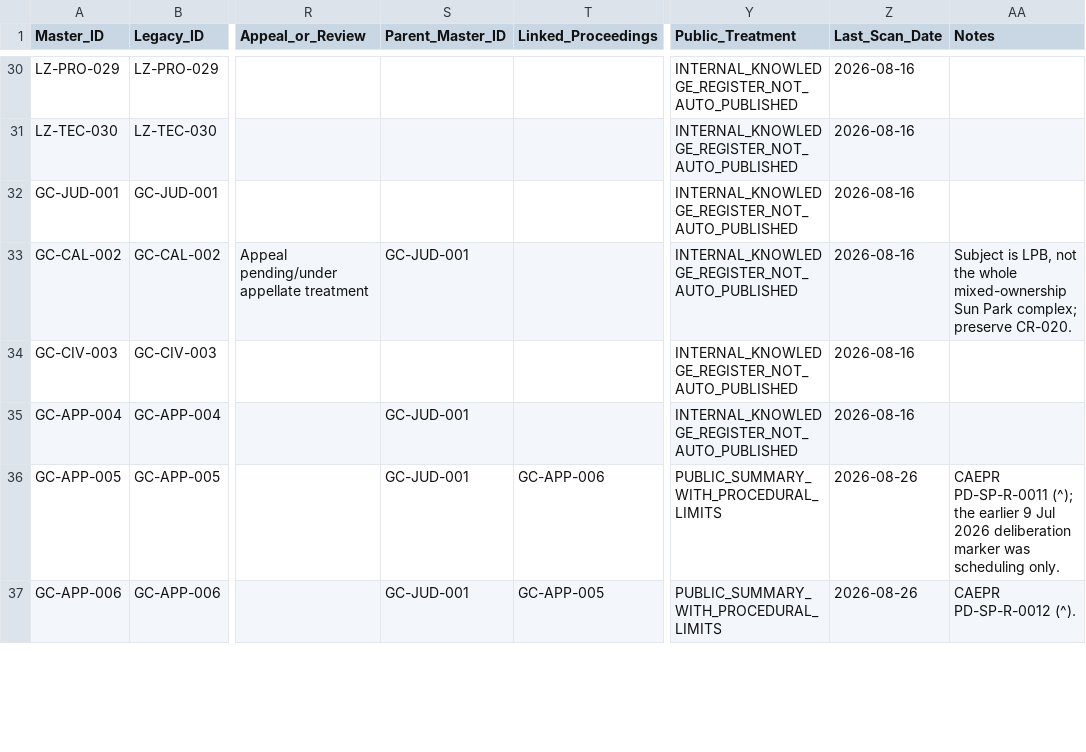
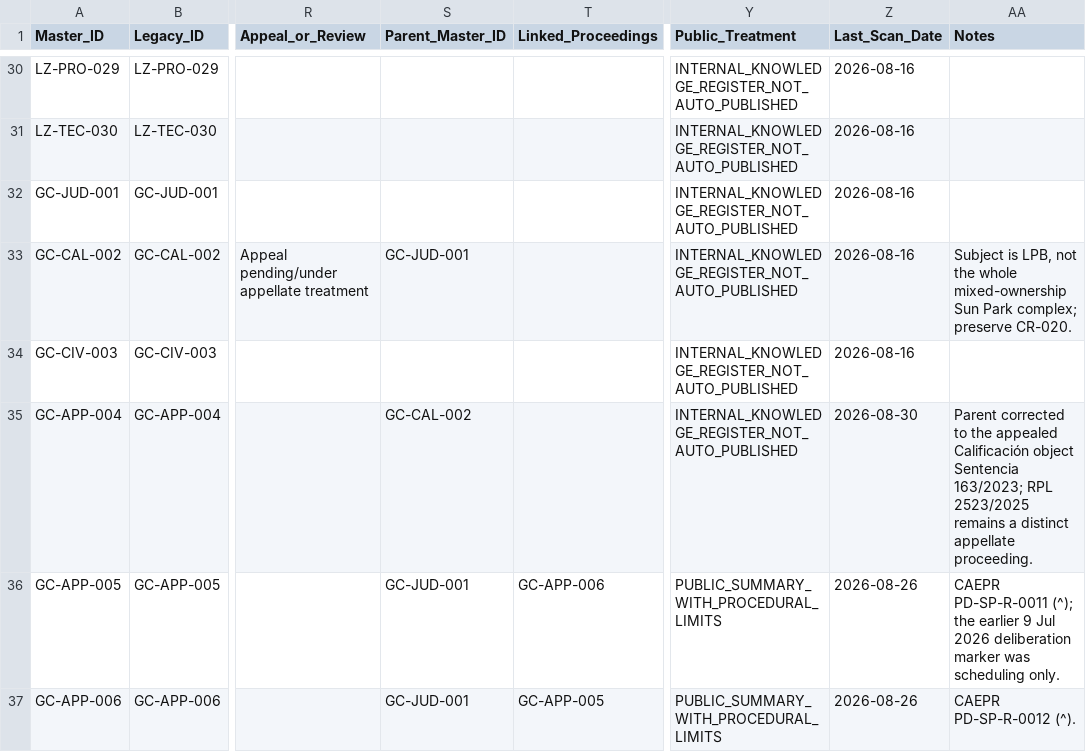
Before and after one commit to sbu001monterecco/por-derecho, a CSV file: archive/PROCEEDINGS_MASTER_REGISTER.csv, drawn as a sheet; only a part is shown, gaps mark what is left out; the diff covers the shown part only; the diff names each change by its address in the sheet, - before the commit and + after, or states it on an @@ line.

Commit message:
Implement complete A-SCAN Case Prism v2

```diff
--- a/archive/PROCEEDINGS_MASTER_REGISTER.csv
+++ b/archive/PROCEEDINGS_MASTER_REGISTER.csv
-S35 (Parent_Master_ID): GC-JUD-001
+S35 (Parent_Master_ID): GC-CAL-002
-Z35 (Last_Scan_Date): 2026-08-16
+Z35 (Last_Scan_Date): 2026-08-30
-AA35 (Notes): (empty)
+AA35 (Notes): Parent corrected to the appealed Calificación object Sentencia 163/2023; RPL 2523/2025 remains a distinct appellate proceeding.
```
Also changed, not shown: 28 edited cells elsewhere in this file, 34 other files.
